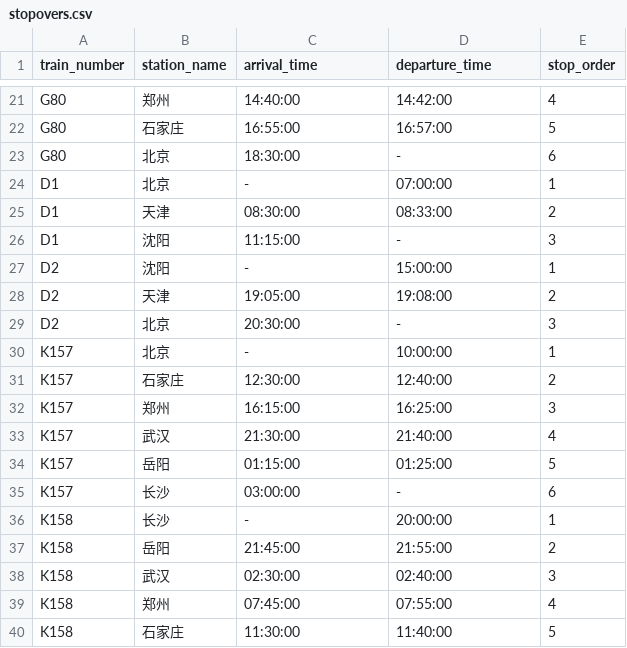
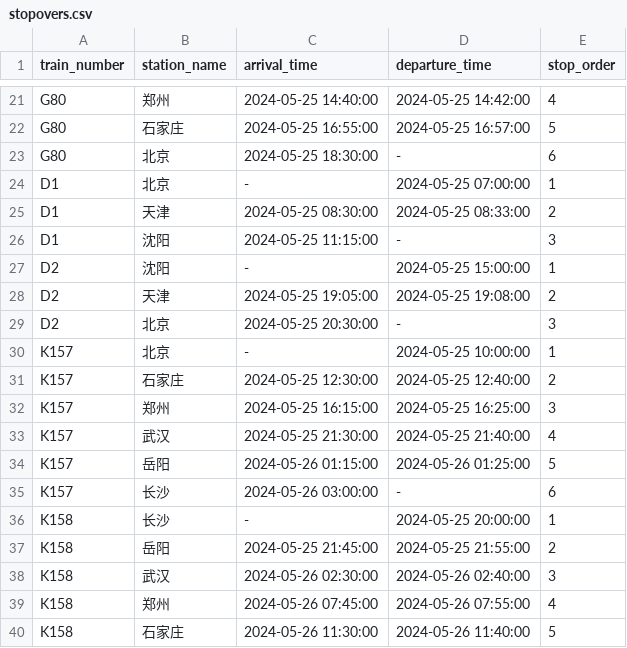
Before and after one commit to ar1s0/train-ticket-system, a CSV file: resources/stopovers.csv, drawn as a sheet; only a part is shown, gaps mark what is left out; the diff covers the shown part only; the diff names each change by its address in the sheet, - before the commit and + after, or states it on an @@ line.

```diff
--- a/resources/stopovers.csv
+++ b/resources/stopovers.csv
-C21 (arrival_time): 14:40:00
+C21 (arrival_time): 2024-05-25 14:40:00
-D21 (departure_time): 14:42:00
+D21 (departure_time): 2024-05-25 14:42:00
-C22 (arrival_time): 16:55:00
+C22 (arrival_time): 2024-05-25 16:55:00
-D22 (departure_time): 16:57:00
+D22 (departure_time): 2024-05-25 16:57:00
-C23 (arrival_time): 18:30:00
+C23 (arrival_time): 2024-05-25 18:30:00
-D24 (departure_time): 07:00:00
+D24 (departure_time): 2024-05-25 07:00:00
-C25 (arrival_time): 08:30:00
+C25 (arrival_time): 2024-05-25 08:30:00
-D25 (departure_time): 08:33:00
+D25 (departure_time): 2024-05-25 08:33:00
-C26 (arrival_time): 11:15:00
+C26 (arrival_time): 2024-05-25 11:15:00
-D27 (departure_time): 15:00:00
+D27 (departure_time): 2024-05-25 15:00:00
-C28 (arrival_time): 19:05:00
+C28 (arrival_time): 2024-05-25 19:05:00
-D28 (departure_time): 19:08:00
+D28 (departure_time): 2024-05-25 19:08:00
-C29 (arrival_time): 20:30:00
+C29 (arrival_time): 2024-05-25 20:30:00
-D30 (departure_time): 10:00:00
+D30 (departure_time): 2024-05-25 10:00:00
-C31 (arrival_time): 12:30:00
+C31 (arrival_time): 2024-05-25 12:30:00
-D31 (departure_time): 12:40:00
+D31 (departure_time): 2024-05-25 12:40:00
-C32 (arrival_time): 16:15:00
+C32 (arrival_time): 2024-05-25 16:15:00
-D32 (departure_time): 16:25:00
+D32 (departure_time): 2024-05-25 16:25:00
-C33 (arrival_time): 21:30:00
+C33 (arrival_time): 2024-05-25 21:30:00
-D33 (departure_time): 21:40:00
+D33 (departure_time): 2024-05-25 21:40:00
-C34 (arrival_time): 01:15:00
+C34 (arrival_time): 2024-05-26 01:15:00
-D34 (departure_time): 01:25:00
+D34 (departure_time): 2024-05-26 01:25:00
-C35 (arrival_time): 03:00:00
+C35 (arrival_time): 2024-05-26 03:00:00
-D36 (departure_time): 20:00:00
+D36 (departure_time): 2024-05-25 20:00:00
-C37 (arrival_time): 21:45:00
+C37 (arrival_time): 2024-05-25 21:45:00
-D37 (departure_time): 21:55:00
+D37 (departure_time): 2024-05-25 21:55:00
-C38 (arrival_time): 02:30:00
+C38 (arrival_time): 2024-05-26 02:30:00
-D38 (departure_time): 02:40:00
+D38 (departure_time): 2024-05-26 02:40:00
-C39 (arrival_time): 07:45:00
+C39 (arrival_time): 2024-05-26 07:45:00
-D39 (departure_time): 07:55:00
+D39 (departure_time): 2024-05-26 07:55:00
-C40 (arrival_time): 11:30:00
+C40 (arrival_time): 2024-05-26 11:30:00
-D40 (departure_time): 11:40:00
+D40 (departure_time): 2024-05-26 11:40:00
```
Also changed, not shown: 68 edited cells elsewhere in this file, 7 other files.
